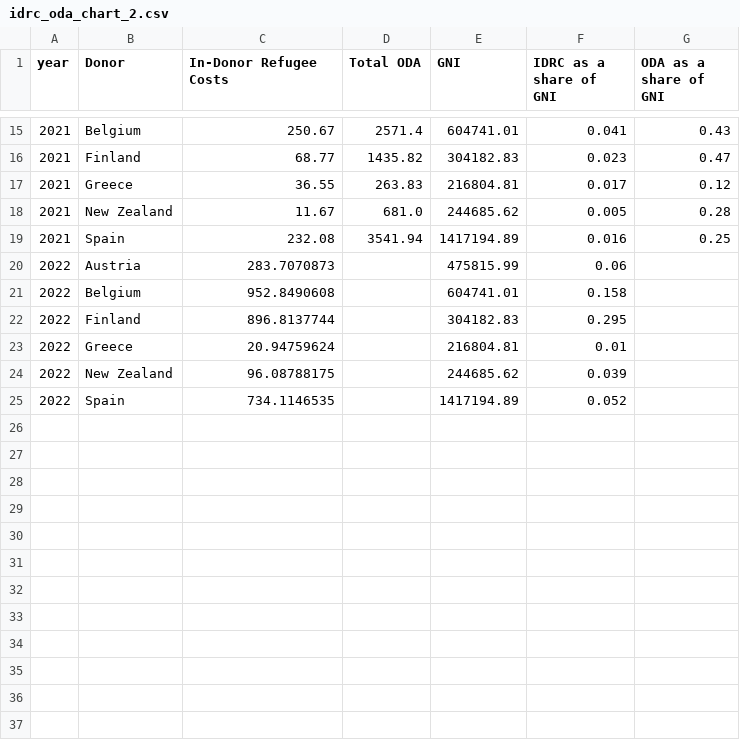
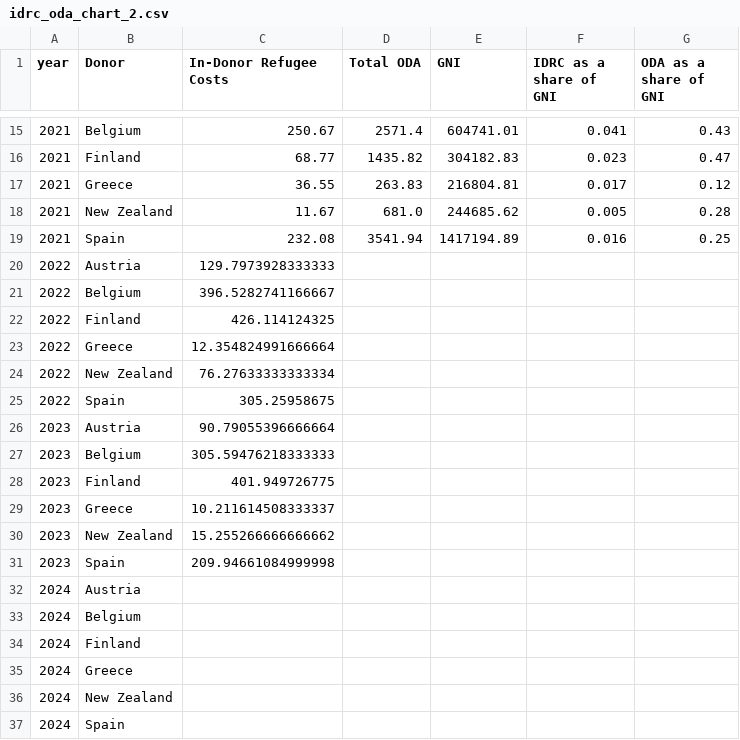
Before and after one commit to ONEcampaign/ukraine_oda_tracker, a CSV file: output/idrc_oda_chart_2.csv, drawn as a sheet; only a part is shown, gaps mark what is left out.

```diff
--- a/output/idrc_oda_chart_2.csv
+++ b/output/idrc_oda_chart_2.csv
@@ -19,7 +19,19 @@ year,Donor,In-Donor Refugee Costs,Total ODA,GNI,IDRC as a share of GNI,ODA as a
 2021,Spain,232.08,3541.94,1417194.89,0.016,0.25
-2022,Austria,283.7070873,,475815.99,0.06,
-2022,Belgium,952.8490608,,604741.01,0.158,
-2022,Finland,896.8137744,,304182.83,0.295,
-2022,Greece,20.94759624,,216804.81,0.01,
-2022,New Zealand,96.08788175,,244685.62,0.039,
-2022,Spain,734.1146535,,1417194.89,0.052,
+2022,Austria,129.7973928333333,,,,
+2022,Belgium,396.5282741166667,,,,
+2022,Finland,426.114124325,,,,
+2022,Greece,12.354824991666664,,,,
+2022,New Zealand,76.27633333333334,,,,
+2022,Spain,305.25958675,,,,
+2023,Austria,90.79055396666664,,,,
+2023,Belgium,305.59476218333333,,,,
+2023,Finland,401.949726775,,,,
+2023,Greece,10.211614508333337,,,,
+2023,New Zealand,15.255266666666662,,,,
+2023,Spain,209.94661084999998,,,,
+2024,Austria,,,,,
+2024,Belgium,,,,,
+2024,Finland,,,,,
+2024,Greece,,,,,
+2024,New Zealand,,,,,
+2024,Spain,,,,,
```
Also changed, not shown: output/idrc_oda_chart_0.csv, output/idrc_oda_chart_1.csv, 4 other files.
